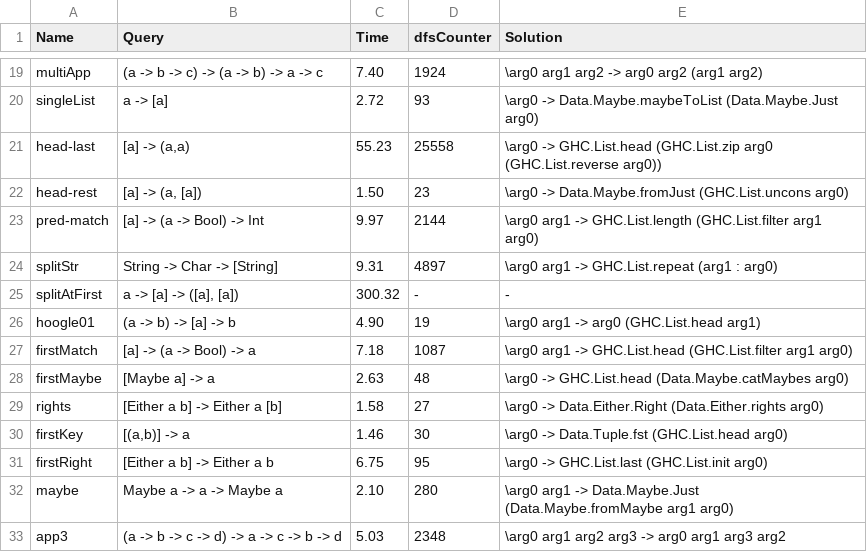
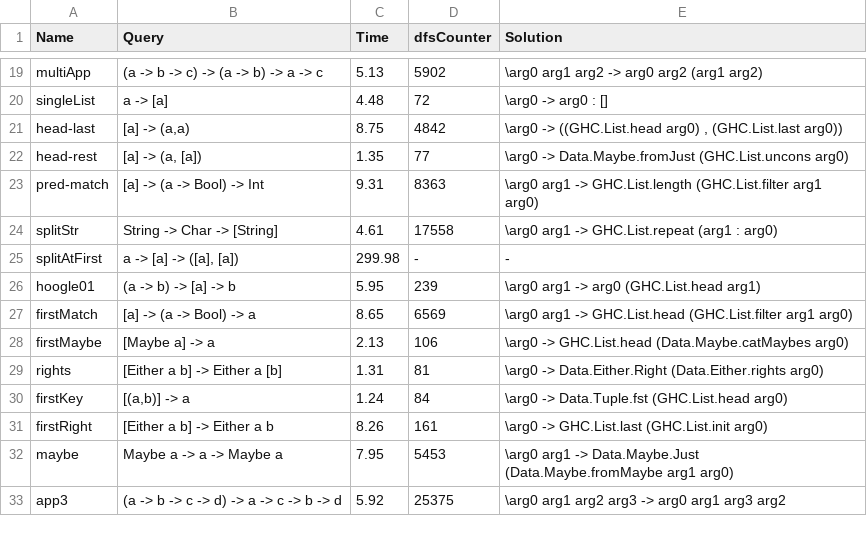
Before and after one commit to EpicOrange/hoogle_plus, a TSV file: top_down_testing/resultsMemoBetaOff.tsv, drawn as a sheet; only a part is shown, gaps mark what is left out; the diff covers the shown part only; the diff names each change by its address in the sheet, - before the commit and + after, or states it on an @@ line.

```diff
--- a/top_down_testing/resultsMemoBetaOff.tsv
+++ b/top_down_testing/resultsMemoBetaOff.tsv
-C19 (Time): 7.40
+C19 (Time): 5.13
-D19 (dfsCounter): 1924
+D19 (dfsCounter): 5902
-C20 (Time): 2.72
+C20 (Time): 4.48
-D20 (dfsCounter): 93
+D20 (dfsCounter): 72
-E20 (Solution): \arg0 -> Data.Maybe.maybeToList (Data.Maybe.Just arg0)
+E20 (Solution): \arg0 -> arg0 : []
-C21 (Time): 55.23
+C21 (Time): 8.75
-D21 (dfsCounter): 25558
+D21 (dfsCounter): 4842
-E21 (Solution): \arg0 -> GHC.List.head (GHC.List.zip arg0 (GHC.List.reverse arg0))
+E21 (Solution): \arg0 -> ((GHC.List.head arg0) , (GHC.List.last arg0))
-C22 (Time): 1.50
+C22 (Time): 1.35
-D22 (dfsCounter): 23
+D22 (dfsCounter): 77
-C23 (Time): 9.97
+C23 (Time): 9.31
-D23 (dfsCounter): 2144
+D23 (dfsCounter): 8363
-C24 (Time): 9.31
+C24 (Time): 4.61
-D24 (dfsCounter): 4897
+D24 (dfsCounter): 17558
-C25 (Time): 300.32
+C25 (Time): 299.98
-C26 (Time): 4.90
+C26 (Time): 5.95
-D26 (dfsCounter): 19
+D26 (dfsCounter): 239
-C27 (Time): 7.18
+C27 (Time): 8.65
-D27 (dfsCounter): 1087
+D27 (dfsCounter): 6569
-C28 (Time): 2.63
+C28 (Time): 2.13
-D28 (dfsCounter): 48
+D28 (dfsCounter): 106
-C29 (Time): 1.58
+C29 (Time): 1.31
-D29 (dfsCounter): 27
+D29 (dfsCounter): 81
-C30 (Time): 1.46
+C30 (Time): 1.24
-D30 (dfsCounter): 30
+D30 (dfsCounter): 84
-C31 (Time): 6.75
+C31 (Time): 8.26
-D31 (dfsCounter): 95
+D31 (dfsCounter): 161
-C32 (Time): 2.10
+C32 (Time): 7.95
-D32 (dfsCounter): 280
+D32 (dfsCounter): 5453
-C33 (Time): 5.03
+C33 (Time): 5.92
-D33 (dfsCounter): 2348
+D33 (dfsCounter): 25375
```
Also changed, not shown: 54 edited cells elsewhere in this file, top_down_testing/resultsMemoBeta.tsv, 10 other files.
